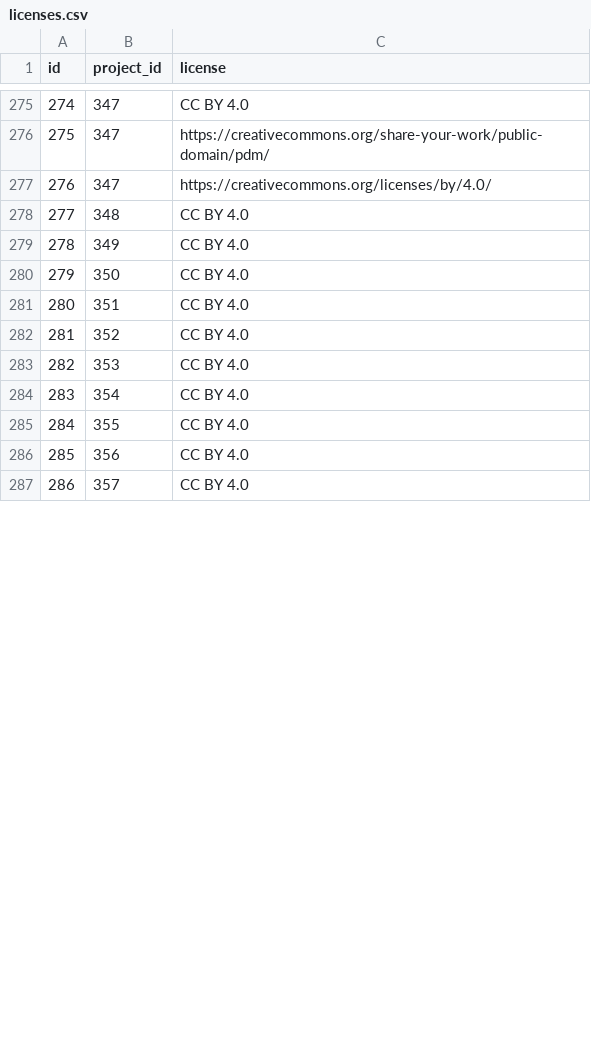
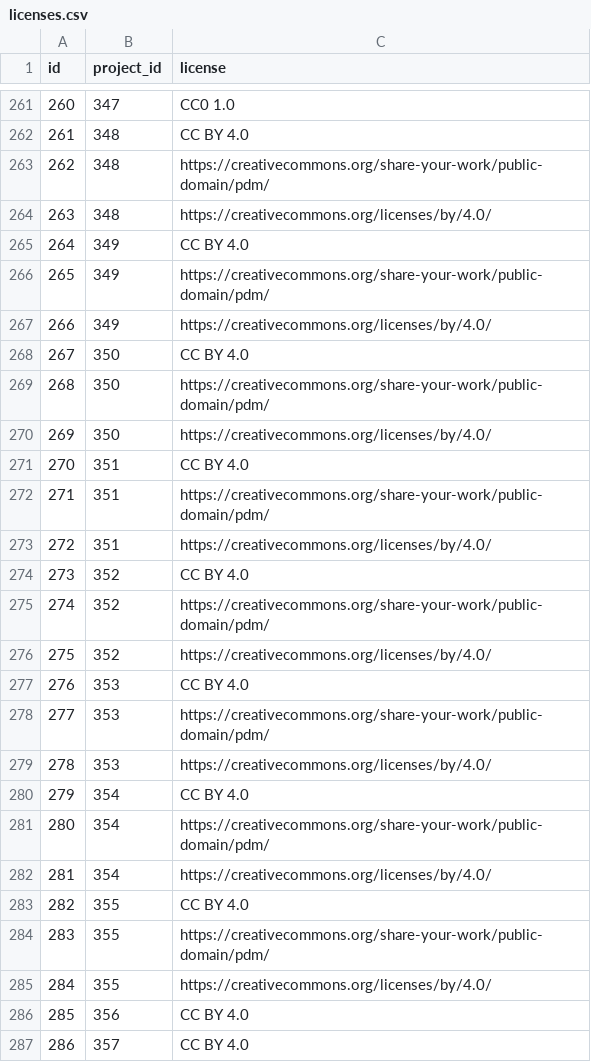
Before and after one commit to robayet002/Seeding-QDArchive, a CSV file: Database and CSV/exports/licenses.csv, drawn as a sheet; only a part is shown, gaps mark what is left out; removed rows and columns are numbered as before the commit, all else as after; the diff covers the shown part only; the diff names each change by its address in the sheet, - before the commit and + after, or states it on an @@ line.

```diff
--- a/Database and CSV/exports/licenses.csv
+++ b/Database and CSV/exports/licenses.csv
@@ column A (id) renumbered between rows 255 and 330 @@
-C261 (license): CC BY 4.0
+C261 (license): CC0 1.0
-row 276: 275 | 347 | https://creativecommons.org/share-your-work/public-domain/pdm/
-row 277: 276 | 347 | https://creativecommons.org/licenses/by/4.0/
+row 263: 262 | 348 | https://creativecommons.org/share-your-work/public-domain/pdm/
+row 264: 263 | 348 | https://creativecommons.org/licenses/by/4.0/
+row 266: 265 | 349 | https://creativecommons.org/share-your-work/public-domain/pdm/
+row 267: 266 | 349 | https://creativecommons.org/licenses/by/4.0/
+row 269: 268 | 350 | https://creativecommons.org/share-your-work/public-domain/pdm/
+row 270: 269 | 350 | https://creativecommons.org/licenses/by/4.0/
+row 272: 271 | 351 | https://creativecommons.org/share-your-work/public-domain/pdm/
+row 273: 272 | 351 | https://creativecommons.org/licenses/by/4.0/
+row 275: 274 | 352 | https://creativecommons.org/share-your-work/public-domain/pdm/
+row 276: 275 | 352 | https://creativecommons.org/licenses/by/4.0/
+row 278: 277 | 353 | https://creativecommons.org/share-your-work/public-domain/pdm/
+row 279: 278 | 353 | https://creativecommons.org/licenses/by/4.0/
+row 281: 280 | 354 | https://creativecommons.org/share-your-work/public-domain/pdm/
+row 282: 281 | 354 | https://creativecommons.org/licenses/by/4.0/
+row 284: 283 | 355 | https://creativecommons.org/share-your-work/public-domain/pdm/
+row 285: 284 | 355 | https://creativecommons.org/licenses/by/4.0/
```
Also changed, not shown: 14 added rows, 20 removed rows and 42 edited cells elsewhere in this file, Database and CSV/exports/keywords.csv, Database and CSV/exports/person_role.csv, 6 other files.
